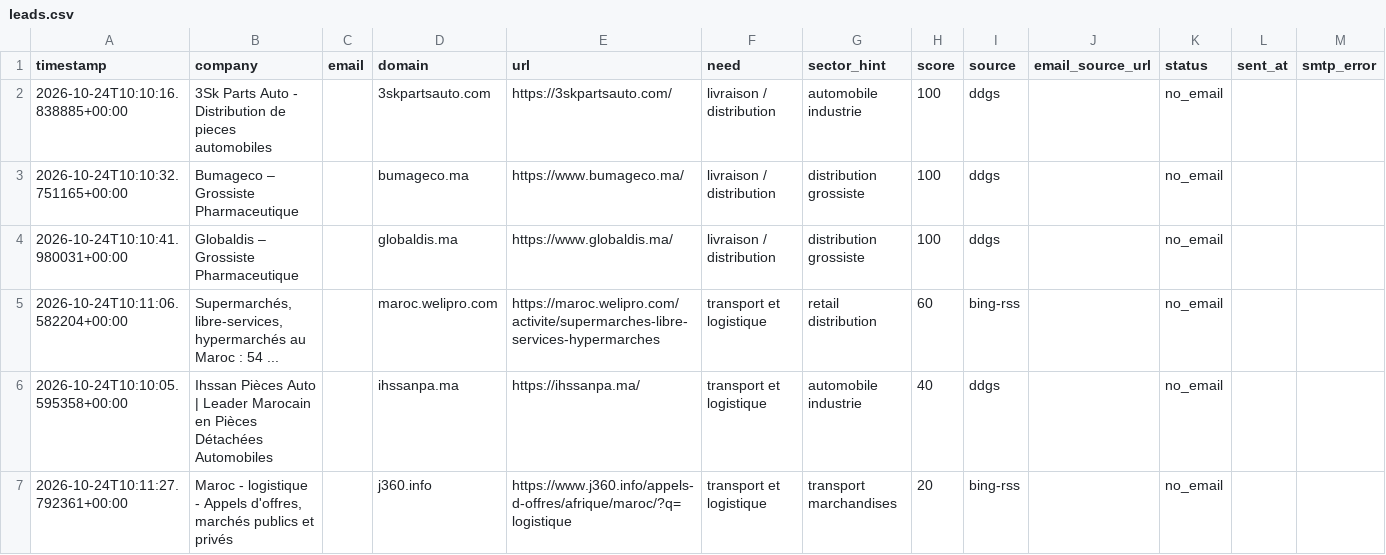
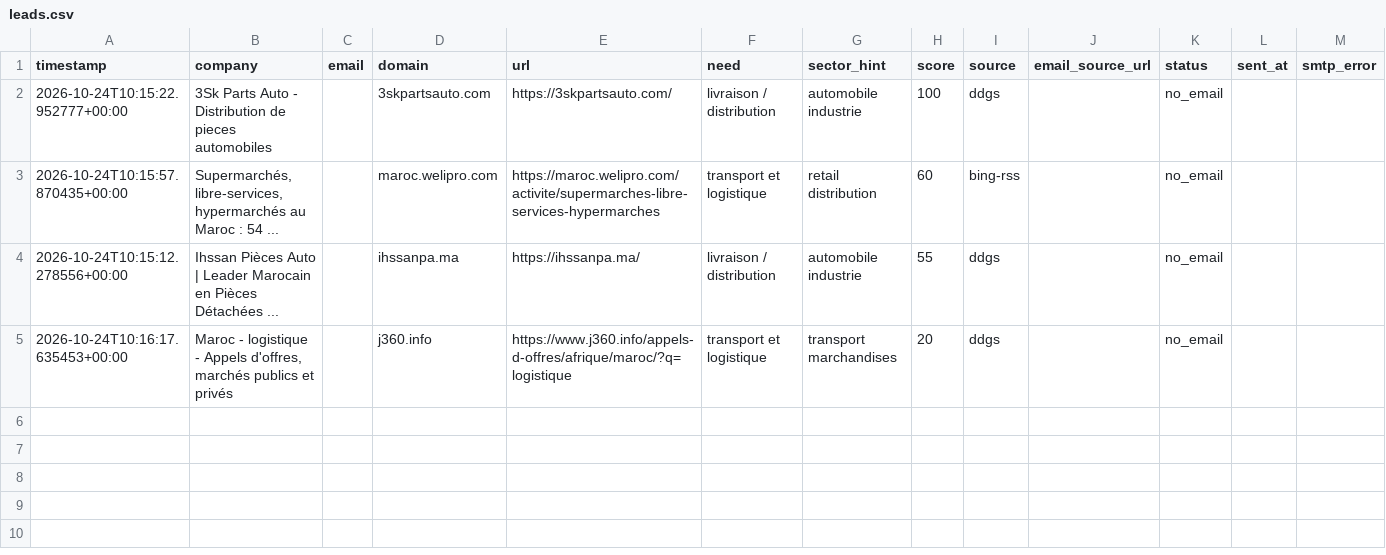
Before and after one commit to OMAR3689/OMAR3689, a CSV file: transport-lead-agent/data/leads.csv, drawn as a sheet.

```diff
--- a/transport-lead-agent/data/leads.csv
+++ b/transport-lead-agent/data/leads.csv
@@ -1,7 +1,5 @@
 timestamp,company,email,domain,url,need,sector_hint,score,source,email_source_url,status,sent_at,smtp_error
-2026-10-24T10:10:16.838885+00:00,3Sk Parts Auto - Distribution de pieces automobiles,,3skpartsauto.com,https://3skpartsauto.com/,livraison / distribution,automobile industrie,100,ddgs,,no_email,,
-2026-10-24T10:10:32.751165+00:00,Bumageco – Grossiste Pharmaceutique,,bumageco.ma,https://www.bumageco.ma/,livraison / distribution,distribution grossiste,100,ddgs,,no_email,,
-2026-10-24T10:10:41.980031+00:00,Globaldis – Grossiste Pharmaceutique,,globaldis.ma,https://www.globaldis.ma/,livraison / distribution,distribution grossiste,100,ddgs,,no_email,,
-2026-10-24T10:11:06.582204+00:00,"Supermarchés, libre-services, hypermarchés au Maroc : 54 ...",,maroc.welipro.com,https://maroc.welipro.com/activite/supermarches-libre-services-hypermarches,transport et logistique,retail distribution,60,bing-rss,,no_email,,
-2026-10-24T10:10:05.595358+00:00,Ihssan Pièces Auto | Leader Marocain en Pièces Détachées Automobiles,,ihssanpa.ma,https://ihssanpa.ma/,transport et logistique,automobile industrie,40,ddgs,,no_email,,
-2026-10-24T10:11:27.792361+00:00,"Maroc - logistique - Appels d'offres, marchés publics et privés",,j360.info,https://www.j360.info/appels-d-offres/afrique/maroc/?q=logistique,transport et logistique,transport marchandises,20,bing-rss,,no_email,,
+2026-10-24T10:15:22.952777+00:00,3Sk Parts Auto - Distribution de pieces automobiles,,3skpartsauto.com,https://3skpartsauto.com/,livraison / distribution,automobile industrie,100,ddgs,,no_email,,
+2026-10-24T10:15:57.870435+00:00,"Supermarchés, libre-services, hypermarchés au Maroc : 54 ...",,maroc.welipro.com,https://maroc.welipro.com/activite/supermarches-libre-services-hypermarches,transport et logistique,retail distribution,60,bing-rss,,no_email,,
+2026-10-24T10:15:12.278556+00:00,Ihssan Pièces Auto | Leader Marocain en Pièces Détachées ...,,ihssanpa.ma,https://ihssanpa.ma/,livraison / distribution,automobile industrie,55,ddgs,,no_email,,
+2026-10-24T10:16:17.635453+00:00,"Maroc - logistique - Appels d'offres, marchés publics et privés",,j360.info,https://www.j360.info/appels-d-offres/afrique/maroc/?q=logistique,transport et logistique,transport marchandises,20,ddgs,,no_email,,
```
Also changed, not shown: 1 other file.
